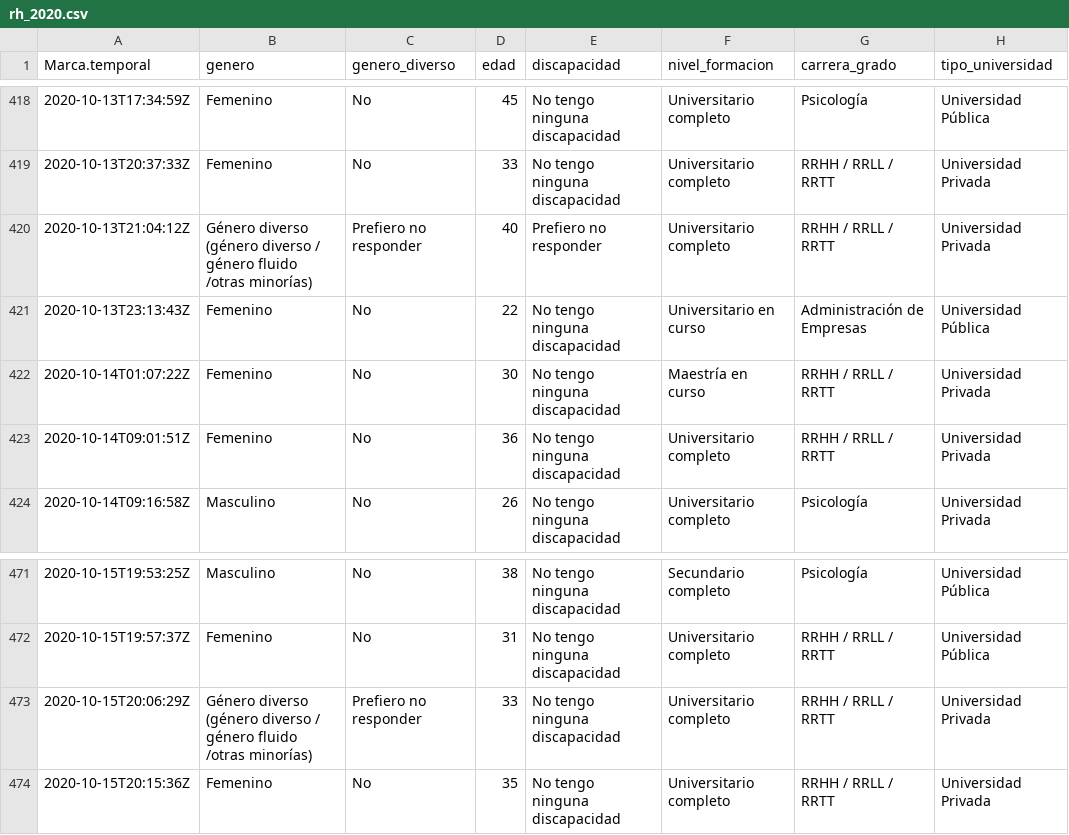
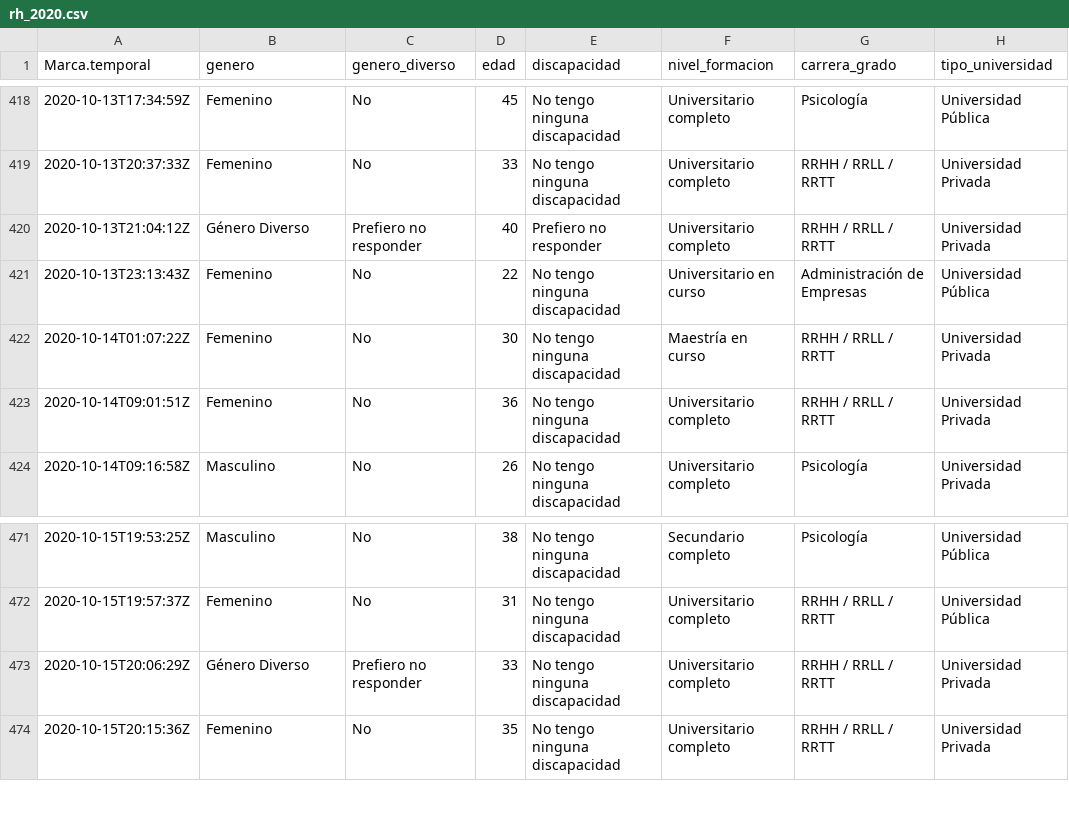
Before and after one commit to r4hr/kiwi2021, a CSV file: data/rh_2020.csv, drawn as a sheet; only a part is shown, gaps mark what is left out; the diff names each change by its address in the sheet, - before the commit and + after, or states it on an @@ line.

```diff
--- a/data/rh_2020.csv
+++ b/data/rh_2020.csv
-B420 (genero): Género diverso (género diverso / género fluido /otras minorías)
+B420 (genero): Género Diverso
-B473 (genero): Género diverso (género diverso / género fluido /otras minorías)
+B473 (genero): Género Diverso
```
Also changed, not shown: 1 other file.
